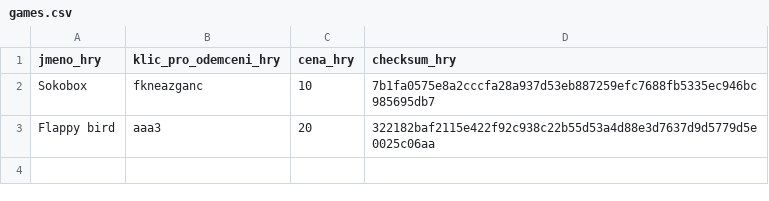
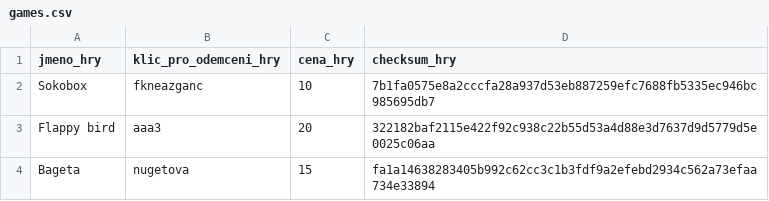
Before and after one commit to sps-trutnov-eps/projekt-1ep-eplauncher, a CSV file: source/backend/data/games.csv, drawn as a sheet.

```diff
--- a/source/backend/data/games.csv
+++ b/source/backend/data/games.csv
@@ -3 +3,2 @@ Sokobox;fkneazganc;10;7b1fa0575e8a2cccfa28a937d53eb887259efc7688fb5335ec946bc985
 Flappy bird;aaa3;20;322182baf2115e422f92c938c22b55d53a4d88e3d7637d9d5779d5e0025c06aa
+Bageta;nugetova;15;fa1a14638283405b992c62cc3c1b3fdf9a2efebd2934c562a73efaa734e33894
```
Also changed, not shown: 4 other files.
